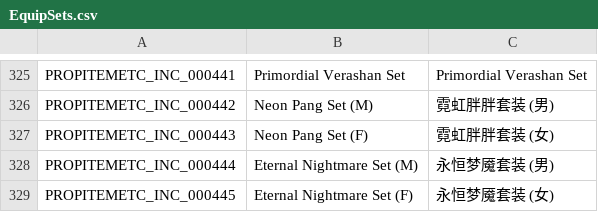
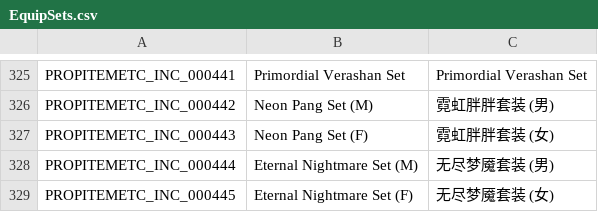
Before and after one commit to Farlighte/Flyff-Universe-Translations, a CSV file: Simplified_Chinese/EquipSets.csv, drawn as a sheet; only a part is shown, gaps mark what is left out.

Commit message:
Update EquipSets.csv

```diff
--- a/Simplified_Chinese/EquipSets.csv
+++ b/Simplified_Chinese/EquipSets.csv
@@ -327,3 +327,3 @@ PROPITEMETC_INC_000442,Neon Pang Set (M),霓虹胖胖套装 (男)
 PROPITEMETC_INC_000443,Neon Pang Set (F),霓虹胖胖套装 (女)
-PROPITEMETC_INC_000444,Eternal Nightmare Set (M),永恒梦魇套装 (男)
-PROPITEMETC_INC_000445,Eternal Nightmare Set (F),永恒梦魇套装 (女)
+PROPITEMETC_INC_000444,Eternal Nightmare Set (M),无尽梦魇套装 (男)
+PROPITEMETC_INC_000445,Eternal Nightmare Set (F),无尽梦魇套装 (女)
```
